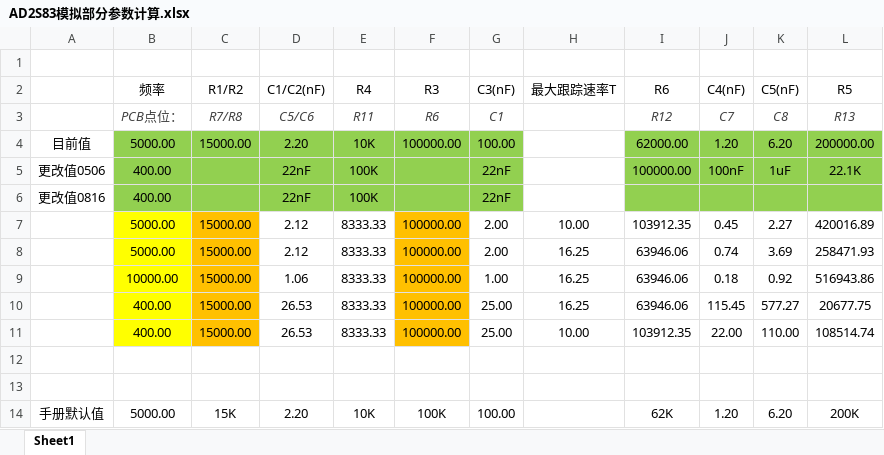
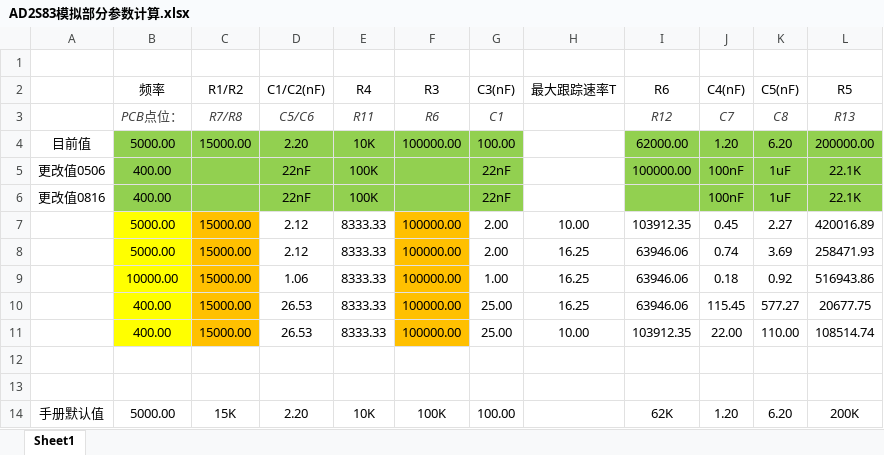
Before and after one commit to ffxx283/AD2S83-Decode, an Excel workbook: Doc/AD2S83/AD2S83模拟部分参数计算.xlsx, sheet Sheet1, drawn as a sheet; values as stored, in another font and other column widths than the file's, no borders; charts and pictures not drawn; the diff names each change by its address in the sheet, - before the commit and + after, or states it on an @@ line.

```diff
--- a/Doc/AD2S83/AD2S83模拟部分参数计算.xlsx (sheet Sheet1)
+++ b/Doc/AD2S83/AD2S83模拟部分参数计算.xlsx (sheet Sheet1)
-J6 (C4(nF)): (empty)
+J6 (C4(nF)): 100nF
-K6 (C5(nF)): (empty)
+K6 (C5(nF)): 1uF
-L6 (R5): (empty)
+L6 (R5): 22.1K
```
Also changed, not shown: 3 other files.
